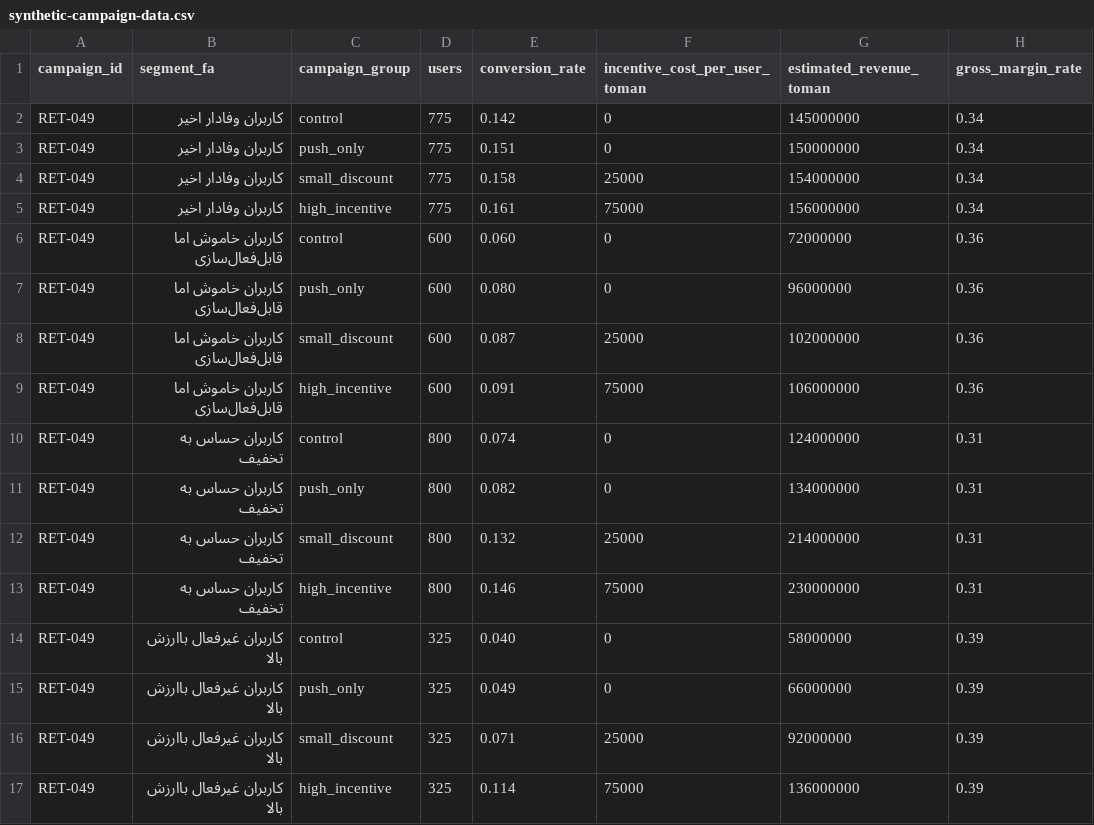
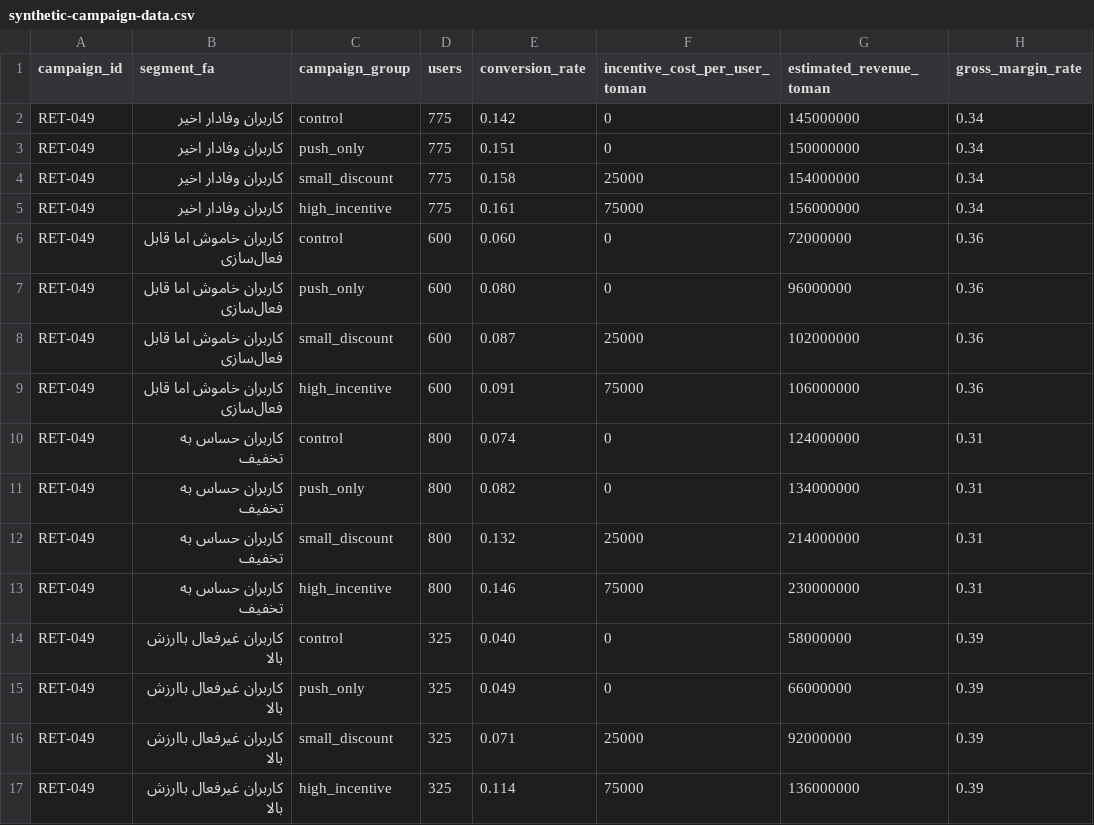
Before and after one commit to mohammadbayati/Marginlift, a CSV file: synthetic-campaign-data.csv, drawn as a sheet; only a part is shown; the diff names each change by its address in the sheet, - before the commit and + after, or states it on an @@ line.

```diff
--- a/synthetic-campaign-data.csv
+++ b/synthetic-campaign-data.csv
-B6:B9 (segment_fa): کاربران خاموش اما قابل‌فعال‌سازی
+B6:B9 (segment_fa): کاربران خاموش اما قابل فعال‌سازی
```
Also changed, not shown: synthetic-customer-events.csv, 25 other files.
